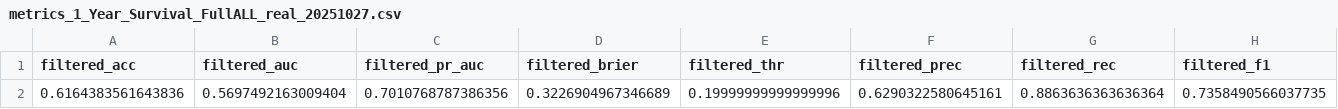
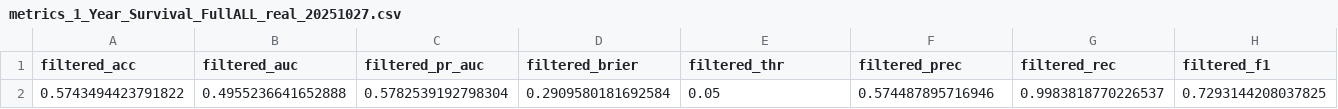
Before and after one commit to ag-af/ucbt-project, a CSV file: models_output/metrics/metrics_1_Year_Survival_FullALL_real_20251027.csv, drawn as a sheet; only a part is shown; removed rows and columns are numbered as before the commit, all else as after; rows hold the shown columns only; the diff names each change by its address in the sheet, - before the commit and + after, or states it on an @@ line.

```diff
--- a/models_output/metrics/metrics_1_Year_Survival_FullALL_real_20251027.csv
+++ b/models_output/metrics/metrics_1_Year_Survival_FullALL_real_20251027.csv
-row 2: 0.6164383561643836 | 0.5697492163009404 | 0.7010768787386356 | 0.3226904967346689 | 0.19999999999999996 | 0.6290322580645161 | 0.8863636363636364 | 0.7358490566037735
+row 2: 0.5743494423791822 | 0.4955236641652888 | 0.5782539192798304 | 0.2909580181692584 | 0.05 | 0.574487895716946 | 0.9983818770226537 | 0.7293144208037825
```
Also changed, not shown: models_output/metrics/subgroup_1_Year_Survival_FullALL_filtered_real_20251027.csv, models_output/metrics/subgroup_1_Year_Survival_FullALL_full_real_20251027.csv, 11 other files.
